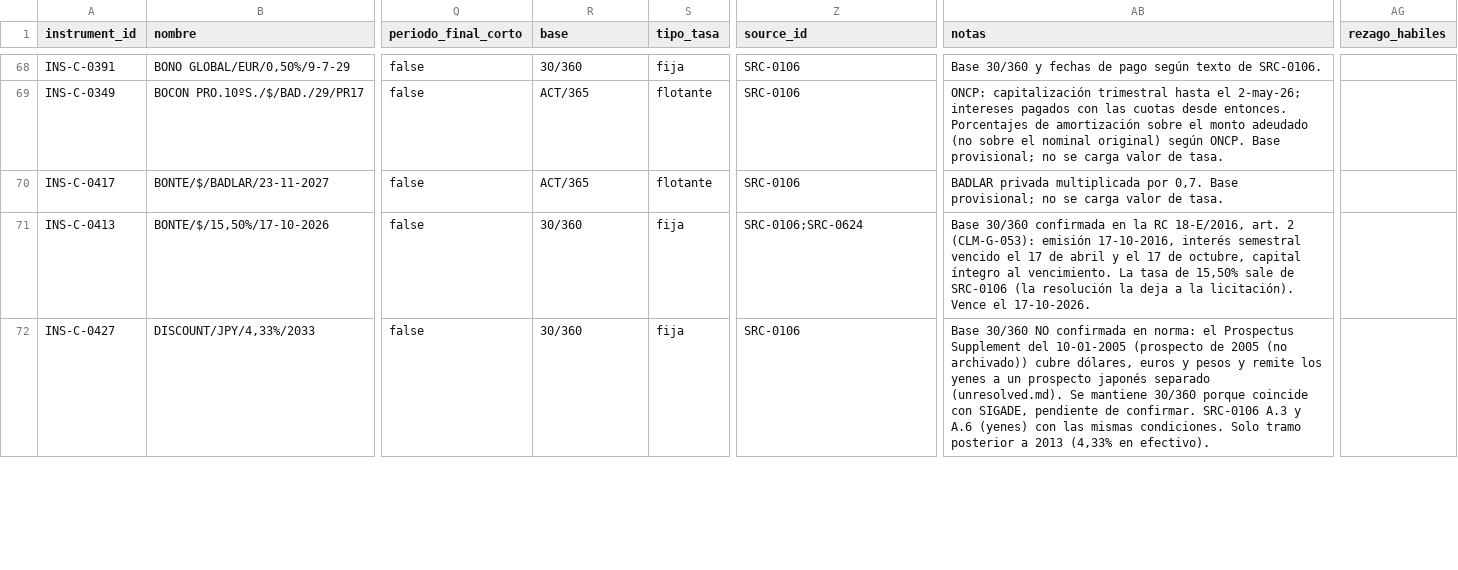
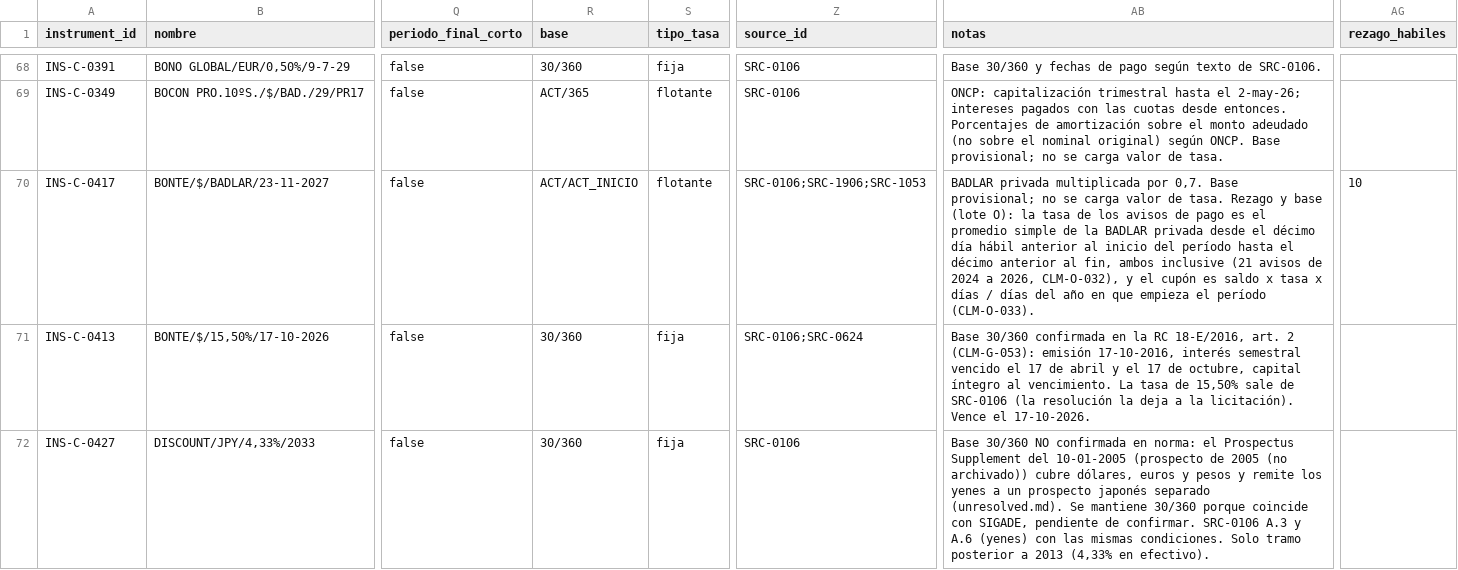
Before and after one commit to alejandroalvaro/argentina-fiscalidad-divisas, a CSV file: contratos/terminos.csv, drawn as a sheet; only a part is shown, gaps mark what is left out; the diff covers the shown part only; the diff names each change by its address in the sheet, - before the commit and + after, or states it on an @@ line.

```diff
--- a/contratos/terminos.csv
+++ b/contratos/terminos.csv
-R70 (base): ACT/365
+R70 (base): ACT/ACT_INICIO
-Z70 (source_id): SRC-0106
+Z70 (source_id): SRC-0106;SRC-1906;SRC-1053
-AB70 (notas): …de tasa.
+AB70 (notas): …de tasa. Rezago y base (lote O): la tasa de los avisos de pago es el promedio simple de la BADLAR privada desde el décimo día hábil anterior al inicio del período hasta el décimo anterior al fin, ambos inclusive (21 avisos de 2024 a 2026, CLM-O-032), y el cupón es saldo x tasa x días / días del año en que empieza el período (CLM-O-033).
-AG70 (rezago_habiles): (empty)
+AG70 (rezago_habiles): 10
```
Also changed, not shown: 46 edited cells elsewhere in this file, contratos/operaciones.csv, inbox/lote-j/sources.csv, 17 other files.
